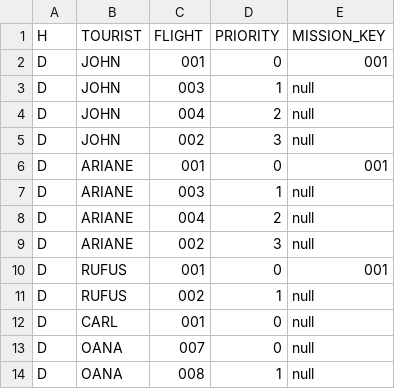
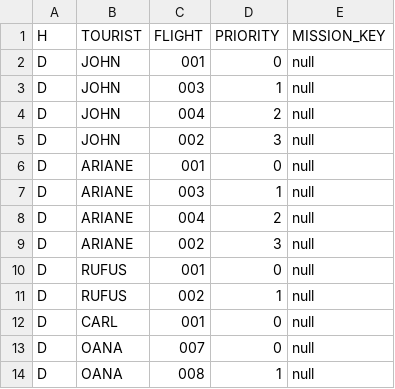
Before and after one commit to john-orr/kerbal-space-tourism, a CSV file: database/tourist_itinerary.csv, drawn as a sheet.

Commit message:
starting on updating mission status

```diff
--- a/database/tourist_itinerary.csv
+++ b/database/tourist_itinerary.csv
@@ -1,3 +1,3 @@
 H,TOURIST,FLIGHT,PRIORITY,MISSION_KEY
-D,JOHN,001,0,001
+D,JOHN,001,0,null
 D,JOHN,003,1,null
@@ -5,3 +5,3 @@ D,JOHN,004,2,null
 D,JOHN,002,3,null
-D,ARIANE,001,0,001
+D,ARIANE,001,0,null
 D,ARIANE,003,1,null
@@ -9,3 +9,3 @@ D,ARIANE,004,2,null
 D,ARIANE,002,3,null
-D,RUFUS,001,0,001
+D,RUFUS,001,0,null
 D,RUFUS,002,1,null
```
Also changed, not shown: 4 other files.
